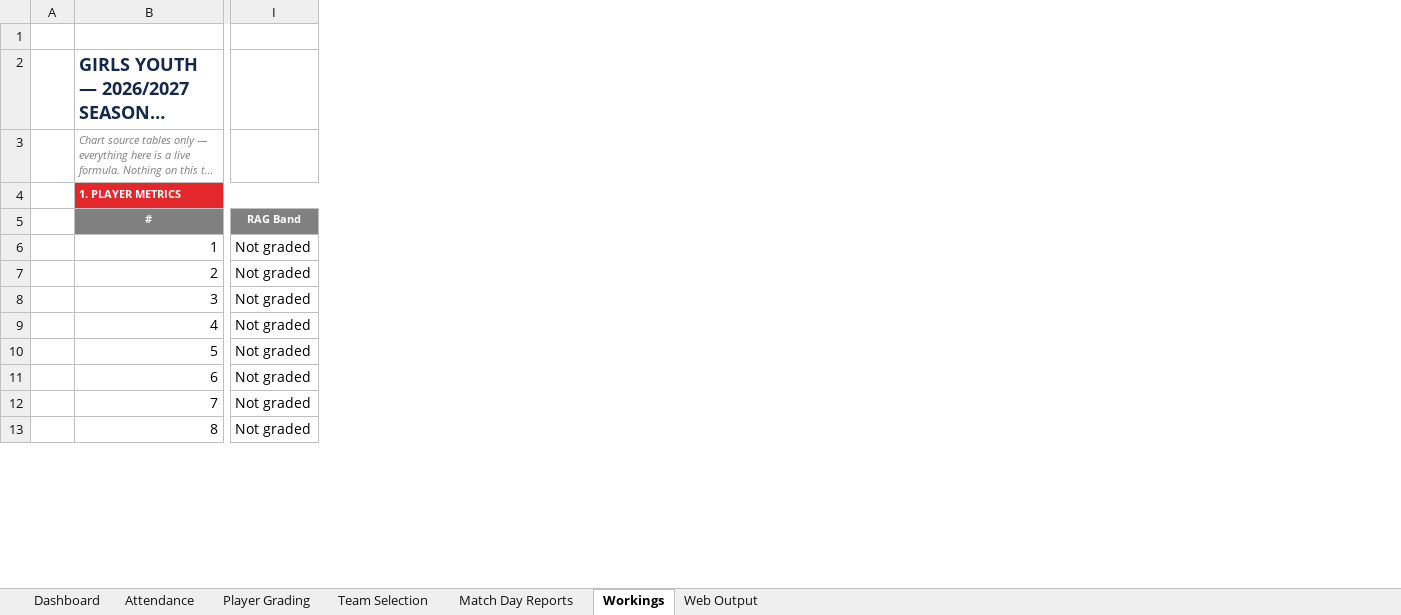
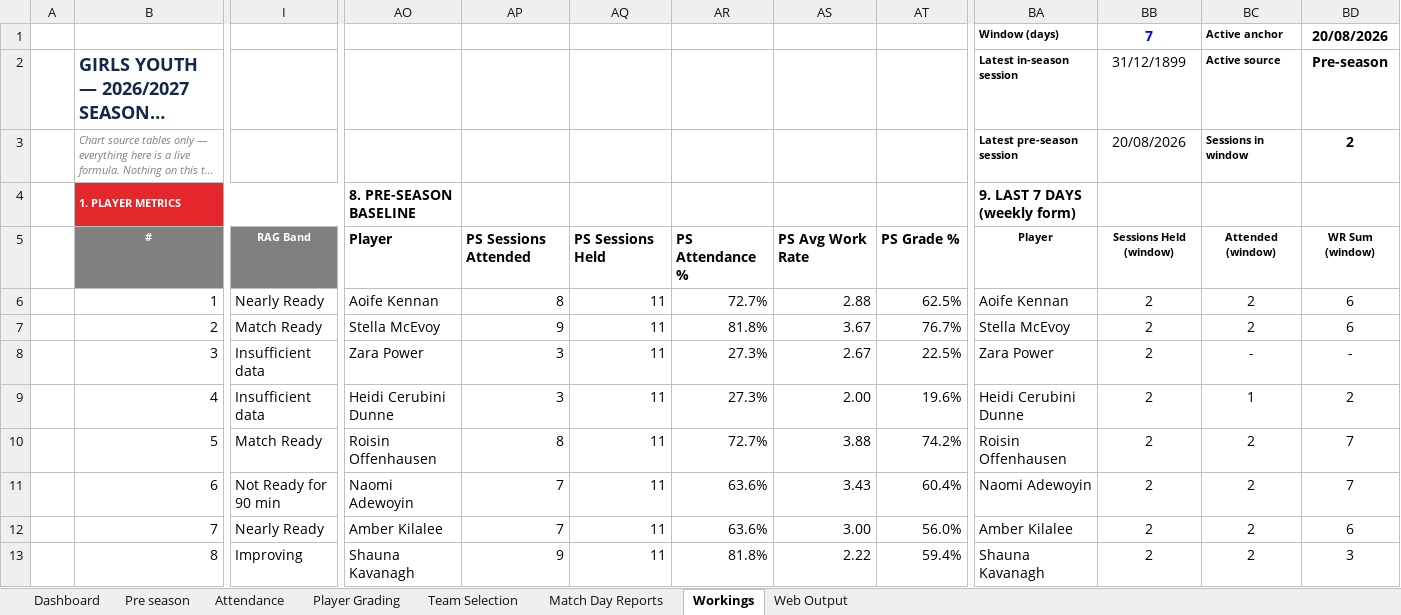
Before and after one commit to HennesisConsulting/Lucan-Girls-Youth-Season-Overview, an Excel workbook: workbook/Season_Data_Collection.xlsx, sheet Workings, drawn as a sheet; only a part is shown, gaps mark what is left out; long unchanged cells end in …; values as stored, in another font and other column widths than the file's, no borders; removed rows and columns are numbered as before the commit, all else as after; rows hold the shown columns only; the diff covers the shown part only; the diff names each change by its address in the sheet, - before the commit and + after, or states it on an @@ line.

```diff
--- a/workbook/Season_Data_Collection.xlsx (sheet Workings)
+++ b/workbook/Season_Data_Collection.xlsx (sheet Workings)
+sheet tab: Pre season
-column I, rows 5-13: RAG Band | Not graded | Not graded | Not graded | Not graded | Not graded | Not graded | Not graded | Not graded
+column I, rows 5-13: RAG Band | Nearly Ready | Match Ready | Insufficient data | Insufficient data | Match Ready | Not Ready for 90 min | Nearly Ready | Improving
+column AO, rows 4-13: 8. PRE-SEASON BASELINE | Player | Aoife Kennan | Stella McEvoy | Zara Power | Heidi Cerubini Dunne | Roisin Offenhausen | Naomi Adewoyin | Amber Kilalee | Shauna Kavanagh
+column AP, rows 5-13: PS Sessions Attended | 8 | 9 | 3 | 3 | 8 | 7 | 7 | 9
+column AQ, rows 5-13: PS Sessions Held | 11 | 11 | 11 | 11 | 11 | 11 | 11 | 11
+column AR, rows 5-13: PS Attendance % | 72.7% | 81.8% | 27.3% | 27.3% | 72.7% | 63.6% | 63.6% | 81.8%
+column AS, rows 5-13: PS Avg Work Rate | 2.88 | 3.67 | 2.67 | 2.00 | 3.88 | 3.43 | 3.00 | 2.22
+column AT, rows 5-13: PS Grade % | 62.5% | 76.7% | 22.5% | 19.6% | 74.2% | 60.4% | 56.0% | 59.4%
+column BA, rows 1-13: Window (days) | Latest in-season session | Latest pre-season session | 9. LAST 7 DAYS (weekly form) | Player | Aoife Kennan | Stella McEvoy | Zara Power | Heidi Cerubini Dunne | Roisin Offenhausen | Naomi Adewoyin | Amber Kilalee | Shauna Kavanagh
+column BB, rows 1-13: 7 | 31/12/1899 | 20/08/2026 |  | Sessions Held (window) | 2 | 2 | 2 | 2 | 2 | 2 | 2 | 2
+column BC, rows 1-13: Active anchor | Active source | Sessions in window |  | Attended (window) | 2 | 2 | - | 1 | 2 | 2 | 2 | 2
+column BD, rows 1-13: 20/08/2026 | Pre-season | 2 |  | WR Sum (window) | 6 | 6 | - | 2 | 7 | 7 | 6 | 3
-row 1: (empty)
+row 1:  |  |  |  |  |  |  |  |  | Window (days) | 7 | Active anchor | 20/08/2026
```
Also changed, not shown: 20 added columns and 11 edited cells elsewhere in this sheet, sheet Player Grading, sheet Team Selection, sheet Dashboard, sheet Web Output, sheet Match Day Reports, sheet Attendance, formulas that keep their value, hidden cells, charts or pictures, 4 other files.
